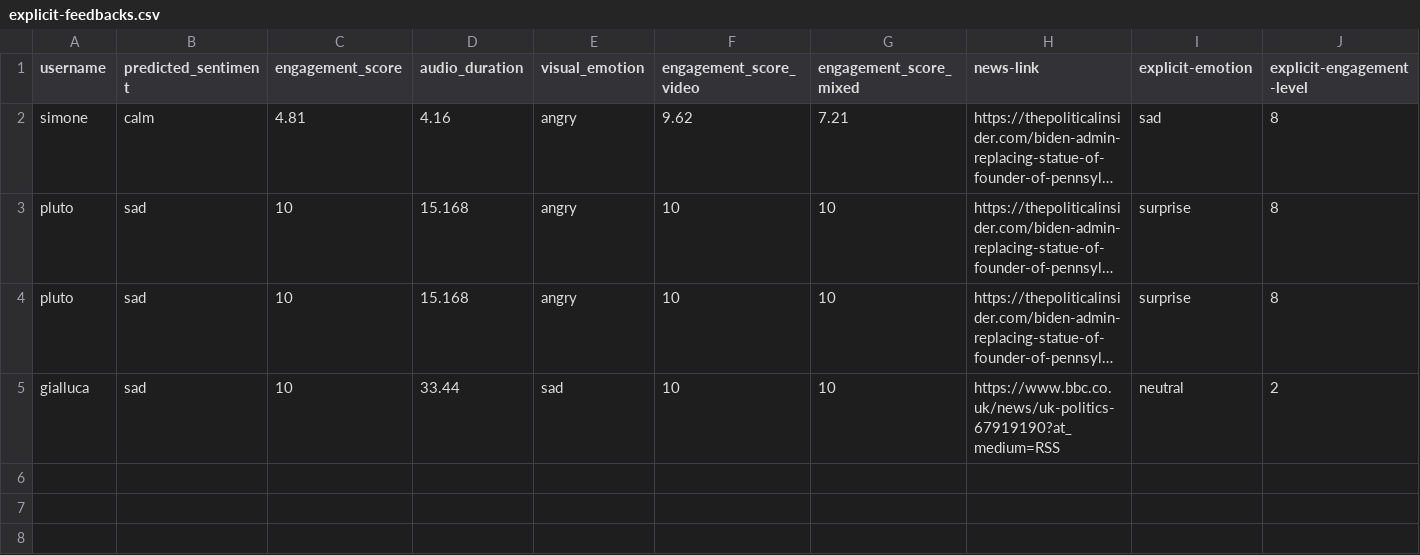
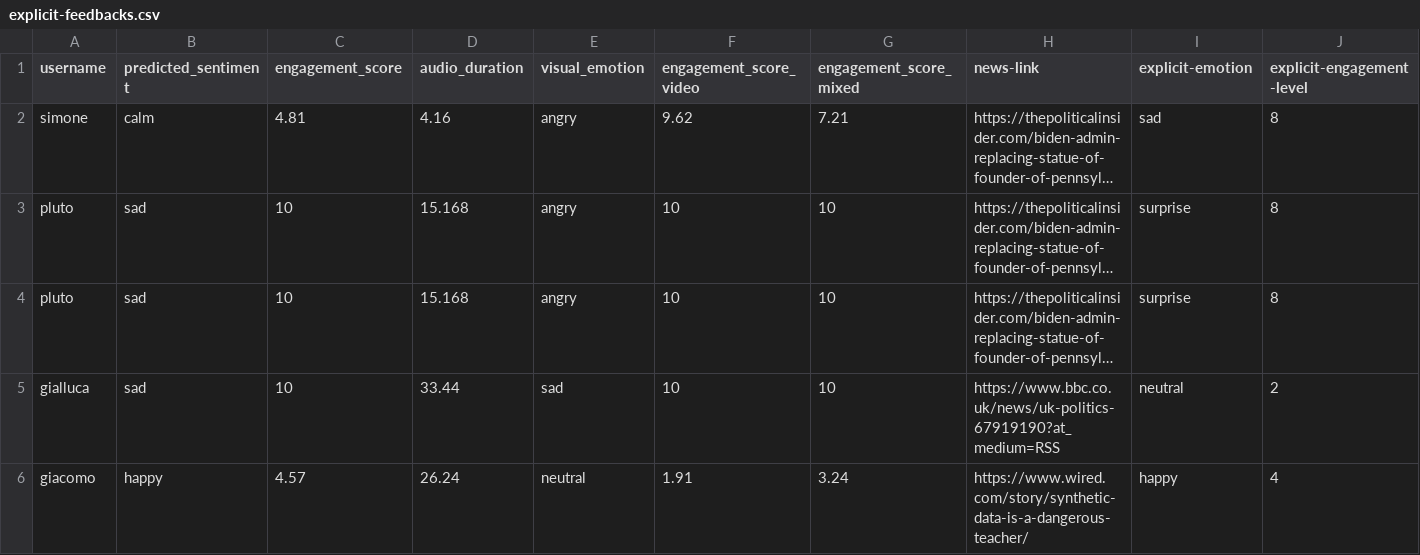
Before and after one commit to enricollen/TravelTales, a CSV file: Server/explicit-feedbacks.csv, drawn as a sheet; long unchanged cells end in …; the diff names each change by its address in the sheet, - before the commit and + after, or states it on an @@ line.

```diff
--- a/Server/explicit-feedbacks.csv
+++ b/Server/explicit-feedbacks.csv
+row 6: giacomo | happy | 4.57 | 26.24 | neutral | 1.91 | 3.24 | https://www.wired.com/story/synthetic-data-is-a-dangerous-teacher/ | happy | 4
```
Also changed, not shown: 6 other files.
